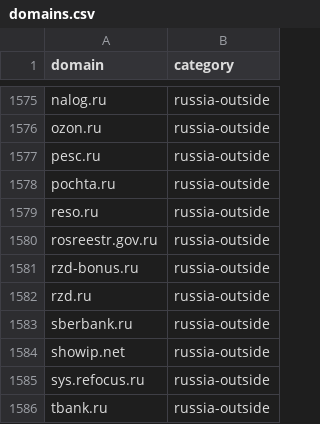
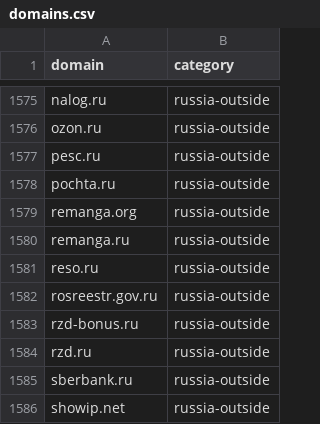
Before and after one commit to haritos90/allow-domains, a CSV file: domains.csv, drawn as a sheet; only a part is shown, gaps mark what is left out; the shorter side is filled out with more unchanged rows; the diff names each change by its address in the sheet, - before the commit and + after, or states it on an @@ line.

Commit message:
Added domains: domains remanga.org & .ru added to russia-outside

```diff
--- a/domains.csv
+++ b/domains.csv
+row 1579: remanga.org | russia-outside
+row 1580: remanga.ru | russia-outside
```
